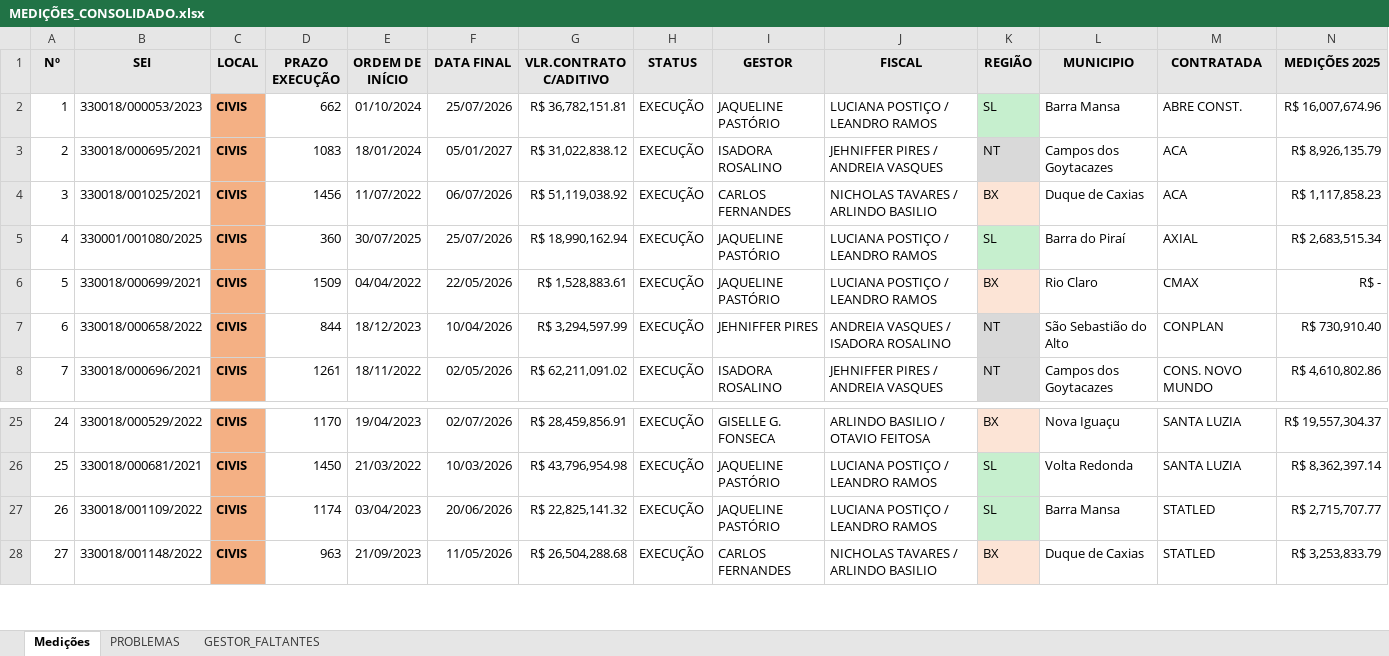
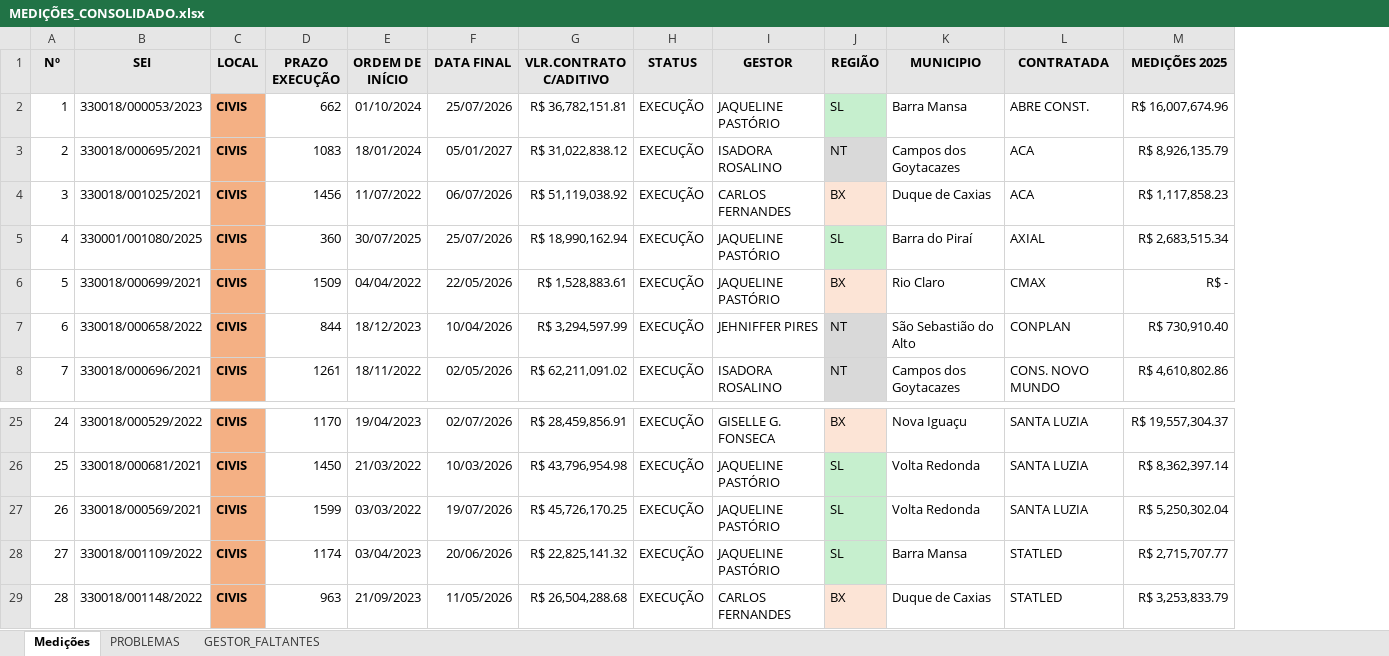
Before and after one commit to flavioalmeidamatos/MEDICOES, an Excel workbook: MEDIÇÕES_CONSOLIDADO.xlsx, sheet Medições, drawn as a sheet; only a part is shown, gaps mark what is left out; values as stored, in another font and other column widths than the file's, no borders; removed rows and columns are numbered as before the commit, all else as after; rows hold the shown columns only; the diff names each change by its address in the sheet, - before the commit and + after, or states it on an @@ line.

```diff
--- a/MEDIÇÕES_CONSOLIDADO.xlsx (sheet Medições)
+++ b/MEDIÇÕES_CONSOLIDADO.xlsx (sheet Medições)
-column J (FISCAL), rows 2-8: LUCIANA POSTIÇO / LEANDRO RAMOS | JEHNIFFER PIRES / ANDREIA VASQUES | NICHOLAS TAVARES / ARLINDO BASILIO | LUCIANA POSTIÇO / LEANDRO RAMOS | LUCIANA POSTIÇO / LEANDRO RAMOS | ANDREIA VASQUES / ISADORA ROSALINO | JEHNIFFER PIRES / ANDREIA VASQUES; rows 25-28: ARLINDO BASILIO / OTAVIO FEITOSA | LUCIANA POSTIÇO / LEANDRO RAMOS | LUCIANA POSTIÇO / LEANDRO RAMOS | NICHOLAS TAVARES / ARLINDO BASILIO
+row 27: 26 | 330018/000569/2021 | CIVIS | 1599 | 03/03/2022 | 19/07/2026 | R$ 45,726,170.25 | EXECUÇÃO | JAQUELINE PASTÓRIO | SL | Volta Redonda | SANTA LUZIA | R$ 5,250,302.04
@@ column A (Nº) renumbered from row 28 down @@
```
Also changed, not shown: sheet PROBLEMAS, AUXILIAR.xlsx.
